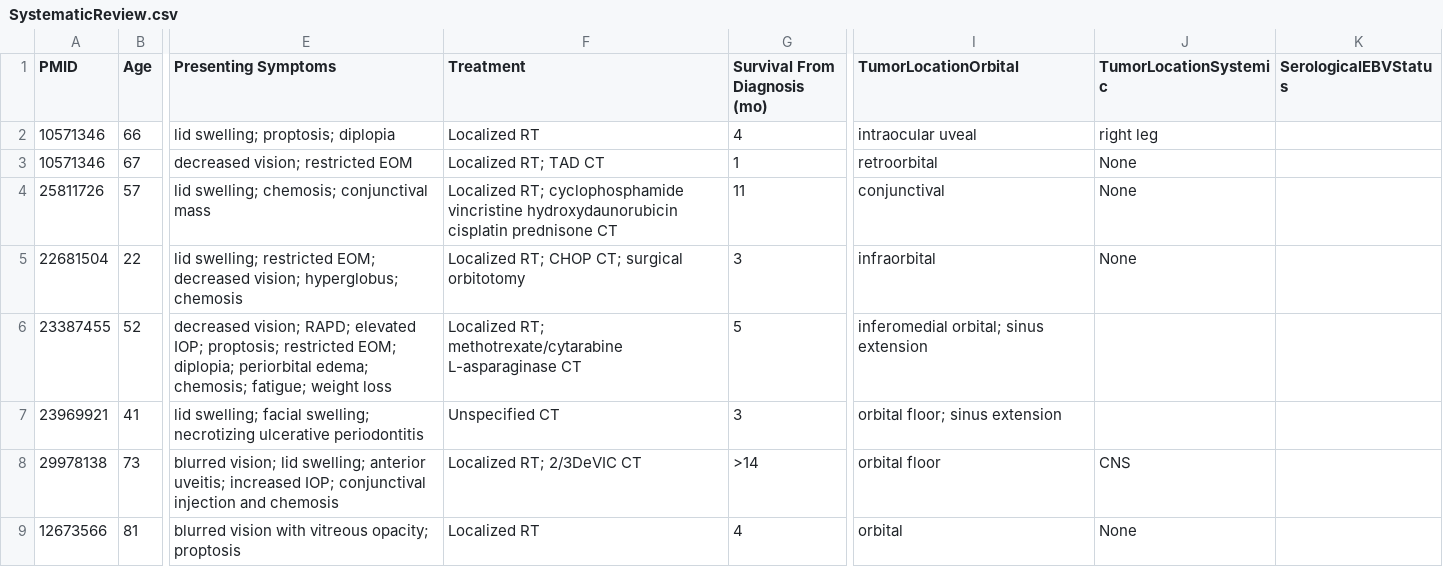
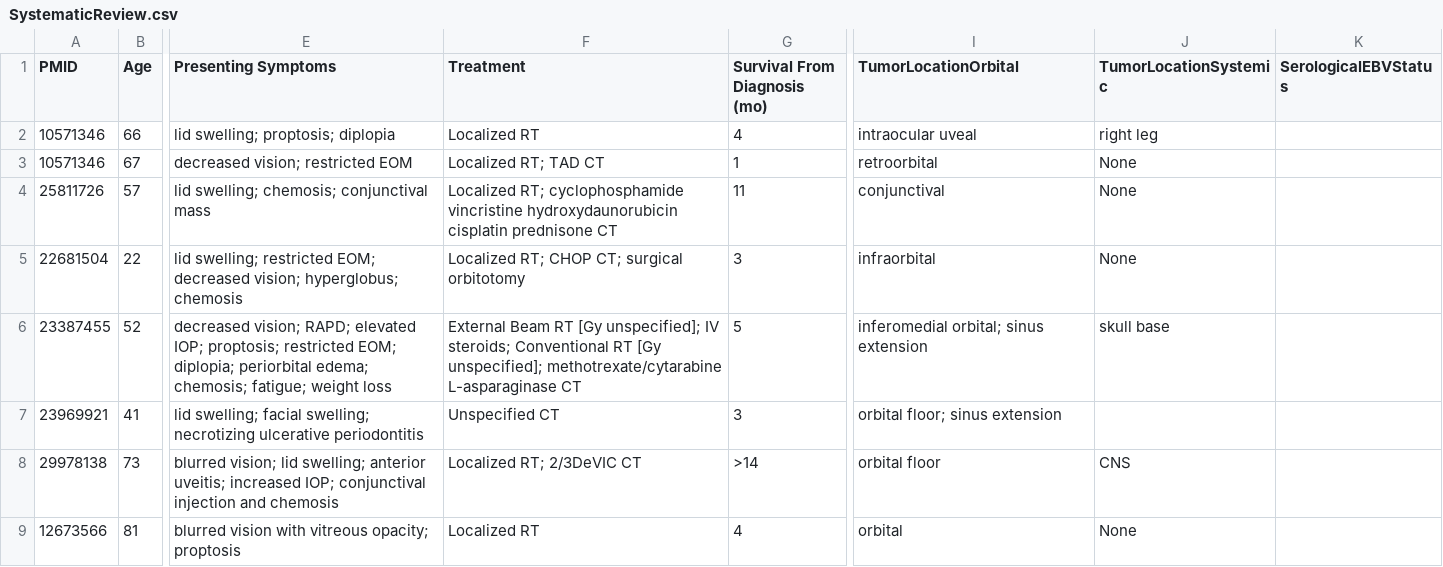
Before and after one commit to rahuldhodapkar/OrbitalNKTLymphomaLitReview, a CSV file: data/SystematicReview.csv, drawn as a sheet; only a part is shown, gaps mark what is left out; the diff covers the shown part only; the diff names each change by its address in the sheet, - before the commit and + after, or states it on an @@ line.

Commit message:
update data per Jane Zhu Spadaro email.

```diff
--- a/data/SystematicReview.csv
+++ b/data/SystematicReview.csv
-F6 (Treatment): Localized RT; methotrexate/cytarabine L-asparaginase…
+F6 (Treatment): External Beam RT [Gy unspecified]; IV steroids; Conventional RT [Gy unspecified]; methotrexate/cytarabine L-asparaginase…
-J6 (TumorLocationSystemic): (empty)
+J6 (TumorLocationSystemic): skull base
```
Also changed, not shown: 1 added row elsewhere in this file, data/deduplicated_searches.csv.
